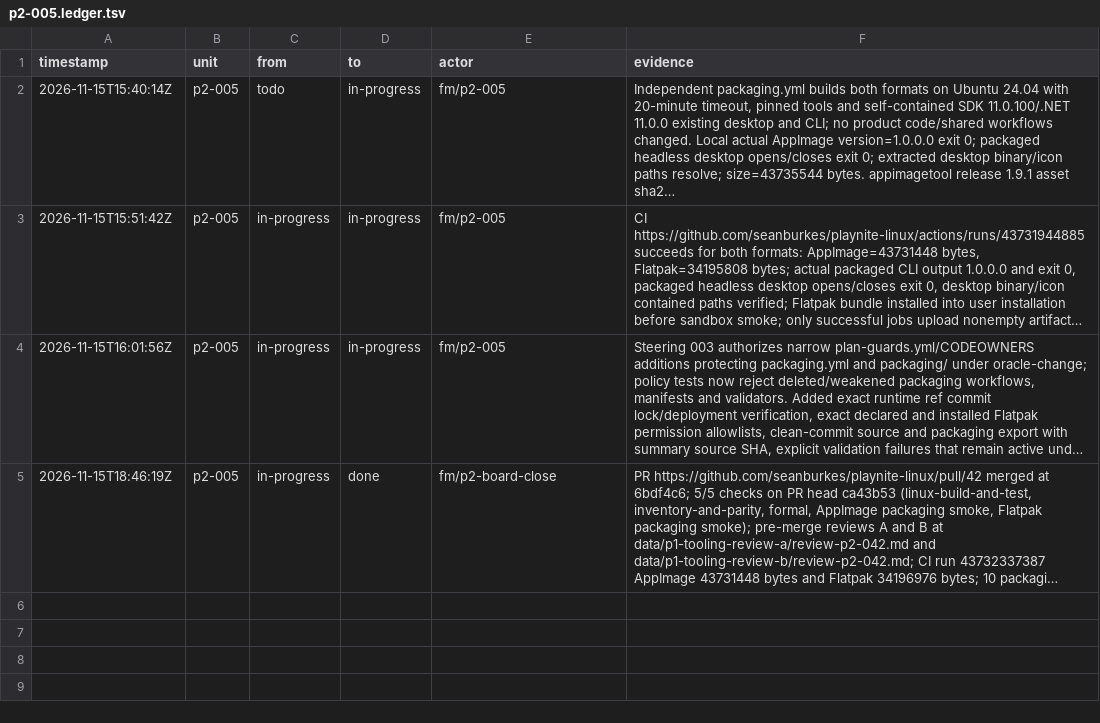
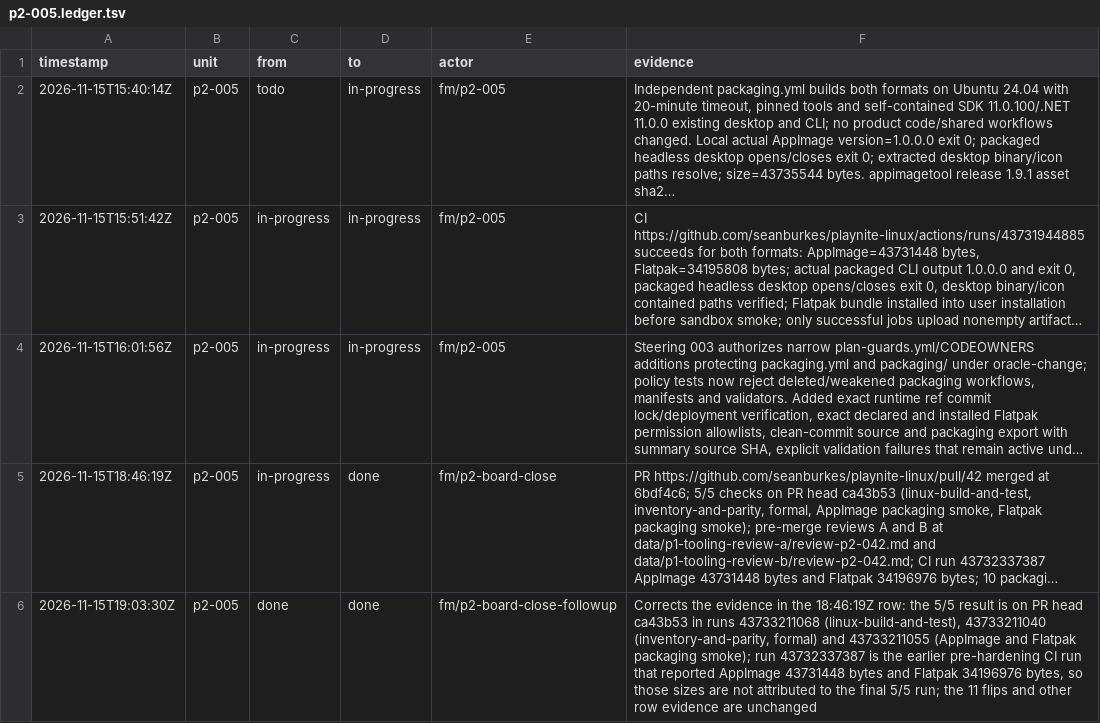
Before and after one commit to seanburkes/playnite-linux, a TSV file: docs/port/units/p2-005.ledger.tsv, drawn as a sheet; long unchanged cells end in …; the diff names each change by its address in the sheet, - before the commit and + after, or states it on an @@ line.

Commit message:
chore(p2-board-close): carry review fixes after #53 merge
Re-apply the stranded #53 review fixes on a fresh branch from main 4db7882: add the p2-board-close shard, record the open p2-006-harden, p2-guard-wording and p2-ui-semantics follow-ups in their rows, and label p2-005's pre-hardening run separately from the final 5/5 runs.

```diff
--- a/docs/port/units/p2-005.ledger.tsv
+++ b/docs/port/units/p2-005.ledger.tsv
+row 6: 2026-11-15T19:03:30Z | p2-005 | done | done | fm/p2-board-close-followup | Corrects the evidence in the 18:46:19Z row: the 5/5 result is on PR head ca43b53 in runs 43733211068 (linux-build-and-test), 43733211040 (inventory-and-parity, formal) and 43733211055 (AppImage and Flatpak packaging smoke); run 43732337387 is the earlier pre-hardening CI run that reported AppImage 43731448 bytes and Flatpak 34196976 bytes, so those sizes are not attributed to the final 5/5 run; the 11 flips and other row evidence are unchanged
```
Also changed, not shown: docs/port/units/p2-005.queue.tsv, docs/port/units/p2-006-harden.queue.tsv, 4 other files.
